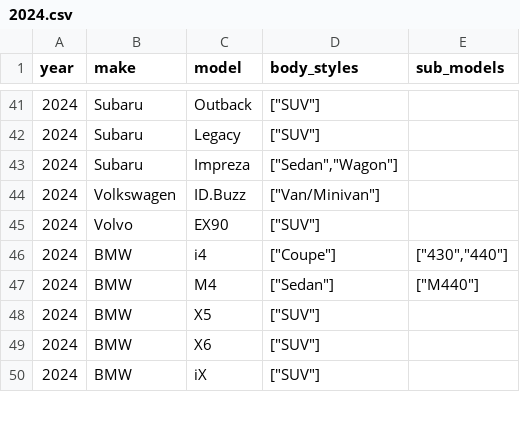
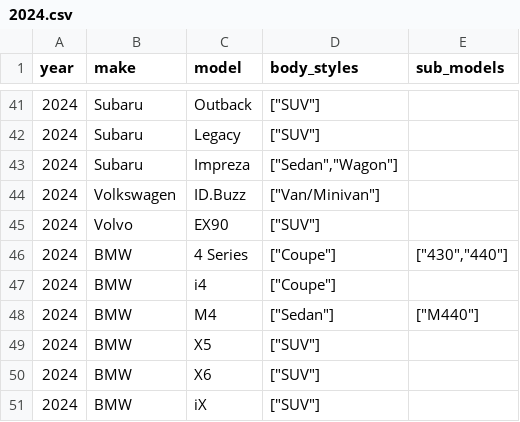
Before and after one commit to romangrinev/us-car-models-data, a CSV file: 2024.csv, drawn as a sheet; only a part is shown, gaps mark what is left out.

Commit message:
fix

```diff
--- a/2024.csv
+++ b/2024.csv
@@ -45,3 +45,4 @@ year,make,model,body_styles,sub_models
 2024,Volvo,EX90,"[""SUV""]"
-2024,BMW,i4,"[""Coupe""]","[""430"",""440""]"
+2024,BMW,4 Series,"[""Coupe""]","[""430"",""440""]"
+2024,BMW,i4,"[""Coupe""]"
 2024,BMW,M4,"[""Sedan""]","[""M440""]"
```
